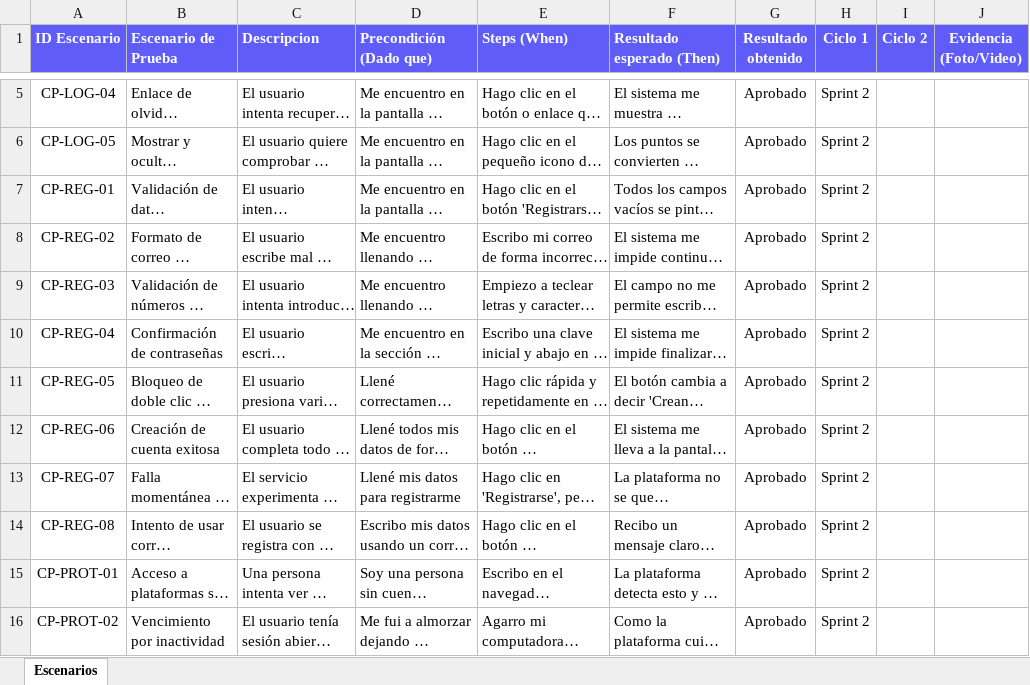
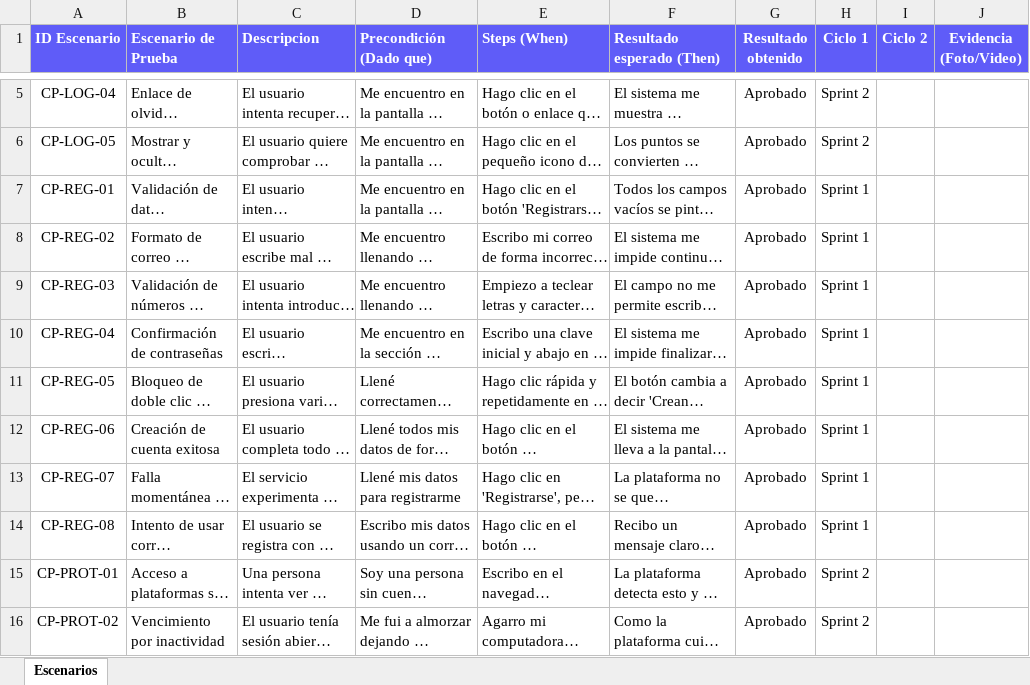
Before and after one commit to 1PcodeP1/CRM-Cloud-MVP-Gestion-de-Clientes, an Excel workbook: docs/plantillas-llenas/Casos_de_Prueba.xlsx, sheet Escenarios, drawn as a sheet; only a part is shown, gaps mark what is left out; long unchanged cells end in …; values as stored, in another font and other column widths than the file's, no borders; charts and pictures and conditional formats not drawn; the diff names each change by its address in the sheet, - before the commit and + after, or states it on an @@ line.

Commit message:
fix(docs): re-etiquetar pruebas de registro (CP-REG) como Sprint 1, no Sprint 2

```diff
--- a/docs/plantillas-llenas/Casos_de_Prueba.xlsx (sheet Escenarios)
+++ b/docs/plantillas-llenas/Casos_de_Prueba.xlsx (sheet Escenarios)
-H7:H14 (Ciclo 1): Sprint 2
+H7:H14 (Ciclo 1): Sprint 1
```
Also changed, not shown: charts or pictures, 1 other file.
